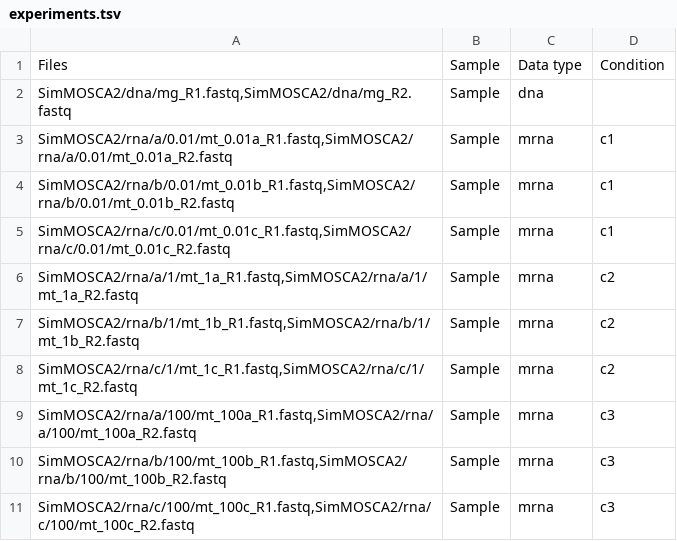
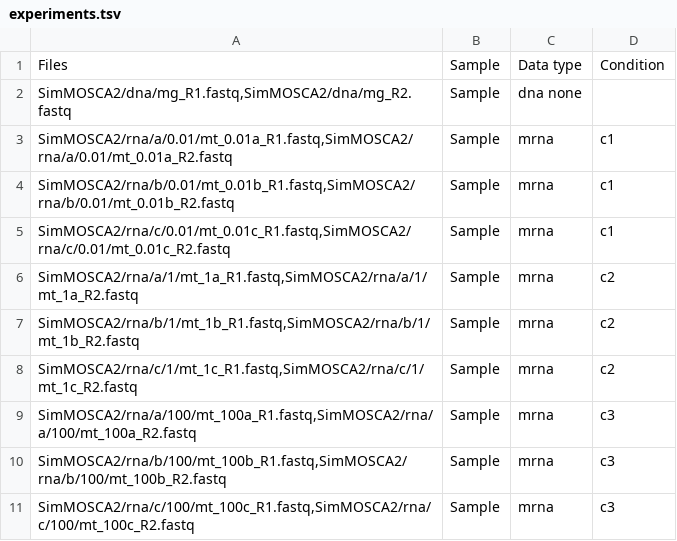
Before and after one commit to iquasere/MOSCA, a TSV file: config/experiments.tsv, drawn as a sheet.

Commit message:
on rendering in github

```diff
--- a/config/experiments.tsv
+++ b/config/experiments.tsv
@@ -1,3 +1,3 @@
 Files	Sample	Data type	Condition
-SimMOSCA2/dna/mg_R1.fastq,SimMOSCA2/dna/mg_R2.fastq	Sample	dna
+SimMOSCA2/dna/mg_R1.fastq,SimMOSCA2/dna/mg_R2.fastq	Sample	dna none
 SimMOSCA2/rna/a/0.01/mt_0.01a_R1.fastq,SimMOSCA2/rna/a/0.01/mt_0.01a_R2.fastq	Sample	mrna	c1
```
